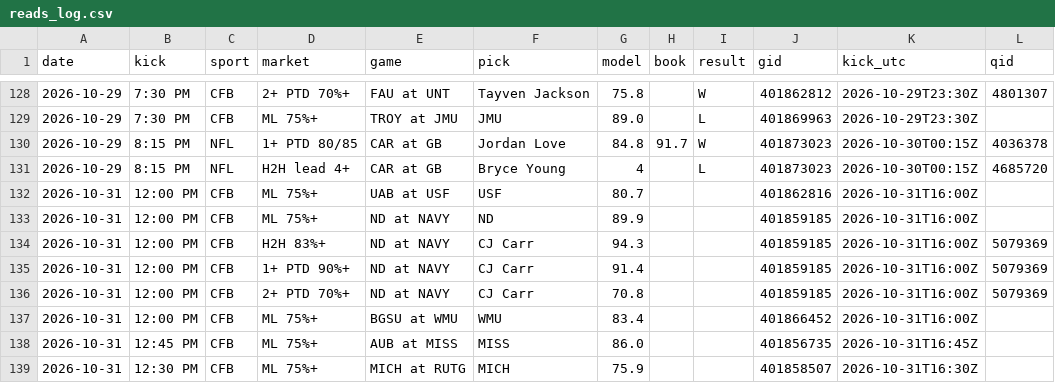
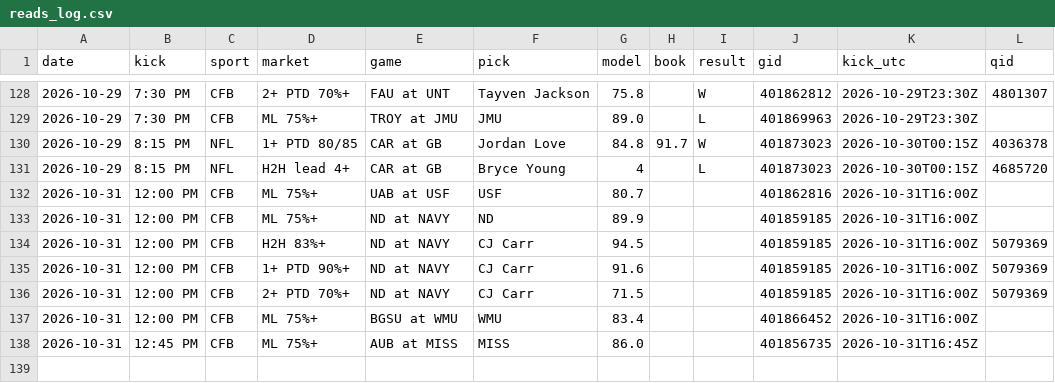
Before and after one commit to DPAD7/the-arena, a CSV file: data/reads_log.csv, drawn as a sheet; only a part is shown, gaps mark what is left out.

```diff
--- a/data/reads_log.csv
+++ b/data/reads_log.csv
@@ -133,7 +133,6 @@ date,kick,sport,market,game,pick,model,book,result,gid,kick_utc,qid
 2026-10-31,12:00 PM,CFB,ML 75%+,ND at NAVY,ND,89.9,,,401859185,2026-10-31T16:00Z,
-2026-10-31,12:00 PM,CFB,H2H 83%+,ND at NAVY,CJ Carr,94.3,,,401859185,2026-10-31T16:00Z,5079369
-2026-10-31,12:00 PM,CFB,1+ PTD 90%+,ND at NAVY,CJ Carr,91.4,,,401859185,2026-10-31T16:00Z,5079369
-2026-10-31,12:00 PM,CFB,2+ PTD 70%+,ND at NAVY,CJ Carr,70.8,,,401859185,2026-10-31T16:00Z,5079369
+2026-10-31,12:00 PM,CFB,H2H 83%+,ND at NAVY,CJ Carr,94.5,,,401859185,2026-10-31T16:00Z,5079369
+2026-10-31,12:00 PM,CFB,1+ PTD 90%+,ND at NAVY,CJ Carr,91.6,,,401859185,2026-10-31T16:00Z,5079369
+2026-10-31,12:00 PM,CFB,2+ PTD 70%+,ND at NAVY,CJ Carr,71.5,,,401859185,2026-10-31T16:00Z,5079369
 2026-10-31,12:00 PM,CFB,ML 75%+,BGSU at WMU,WMU,83.4,,,401866452,2026-10-31T16:00Z,
 2026-10-31,12:45 PM,CFB,ML 75%+,AUB at MISS,MISS,86.0,,,401856735,2026-10-31T16:45Z,
-2026-10-31,12:30 PM,CFB,ML 75%+,MICH at RUTG,MICH,75.9,,,401858507,2026-10-31T16:30Z,
```
Also changed, not shown: 34 other files.
